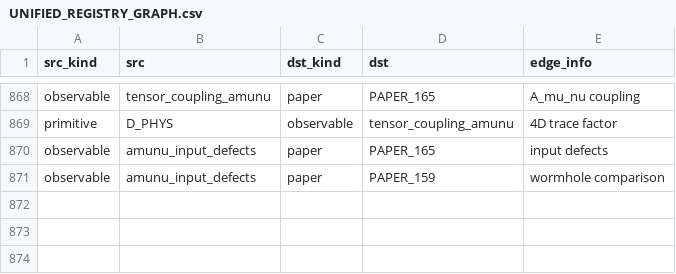
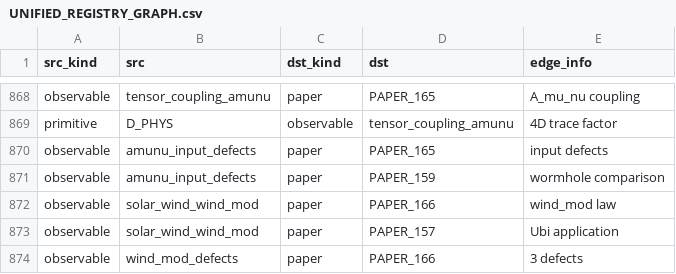
Before and after one commit to Daniel8Murphy0007/Star-Magic-Program, a CSV file: UNIFIED_REGISTRY_GRAPH.csv, drawn as a sheet; only a part is shown, gaps mark what is left out.

```diff
--- a/UNIFIED_REGISTRY_GRAPH.csv
+++ b/UNIFIED_REGISTRY_GRAPH.csv
@@ -871 +871,4 @@ observable,amunu_input_defects,paper,PAPER_165,input defects
 observable,amunu_input_defects,paper,PAPER_159,wormhole comparison
+observable,solar_wind_wind_mod,paper,PAPER_166,wind_mod law
+observable,solar_wind_wind_mod,paper,PAPER_157,Ubi application
+observable,wind_mod_defects,paper,PAPER_166,3 defects
```
Also changed, not shown: UNIFIED_REGISTRY.csv, UNIFIED_REGISTRY_CORPUS_CITATIONS.csv, 10 other files.
